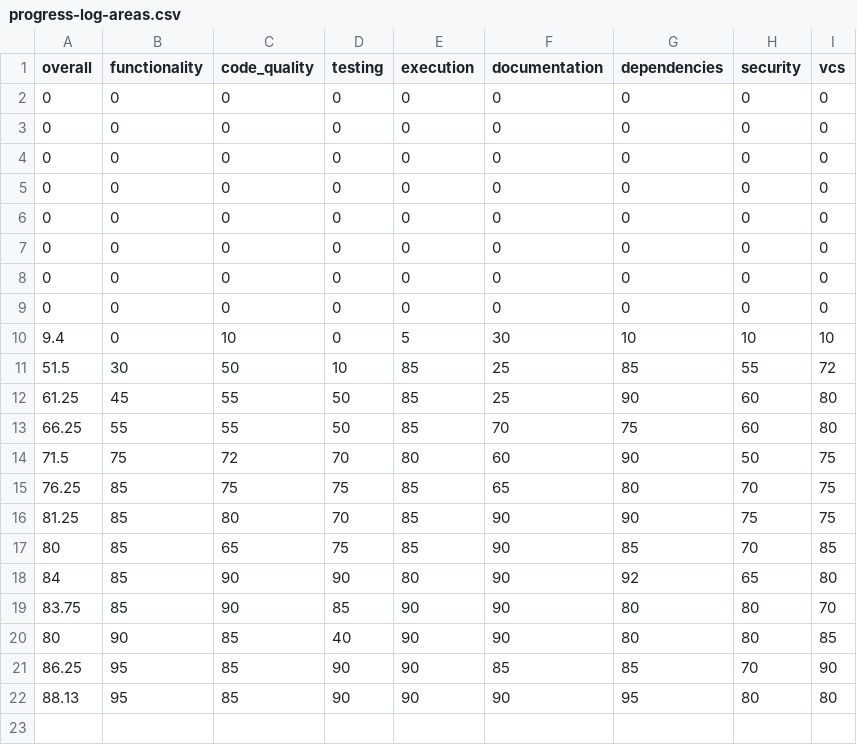
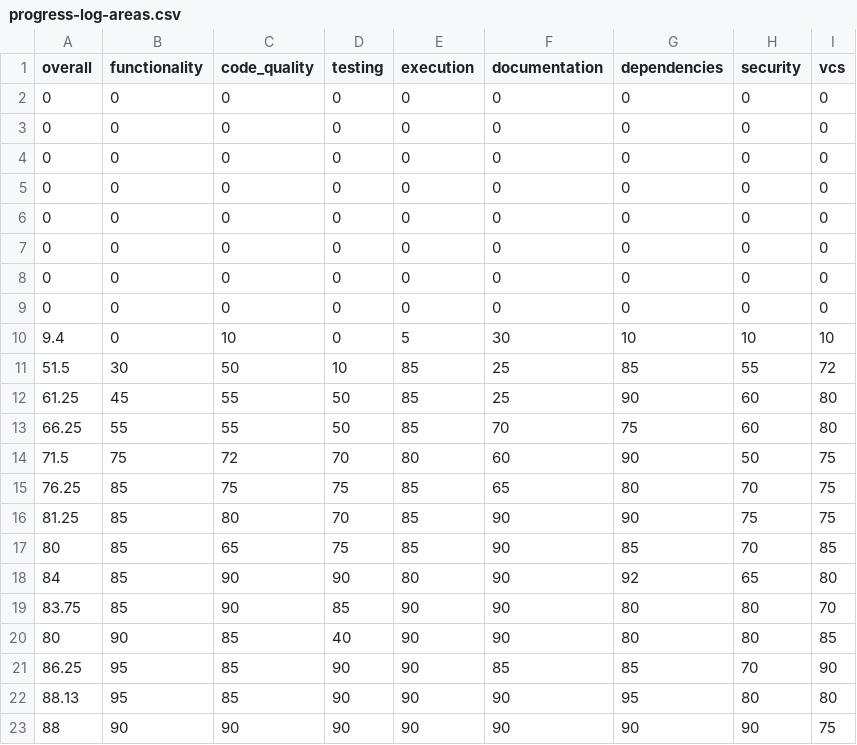
Before and after one commit to voder-ai/dry-aged-deps, a CSV file: .voder/progress-log-areas.csv, drawn as a sheet.

```diff
--- a/.voder/progress-log-areas.csv
+++ b/.voder/progress-log-areas.csv
@@ -22 +22,2 @@ overall,functionality,code_quality,testing,execution,documentation,dependencies,
 88.13,95,85,90,90,90,95,80,80
+88,90,90,90,90,90,90,90,75
```
Also changed, not shown: 9 other files.
